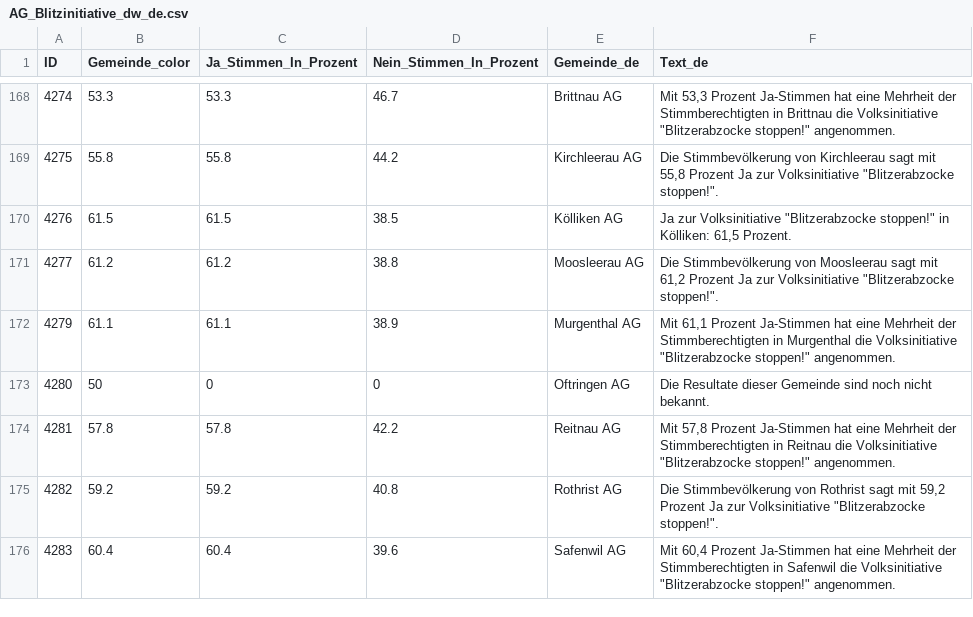
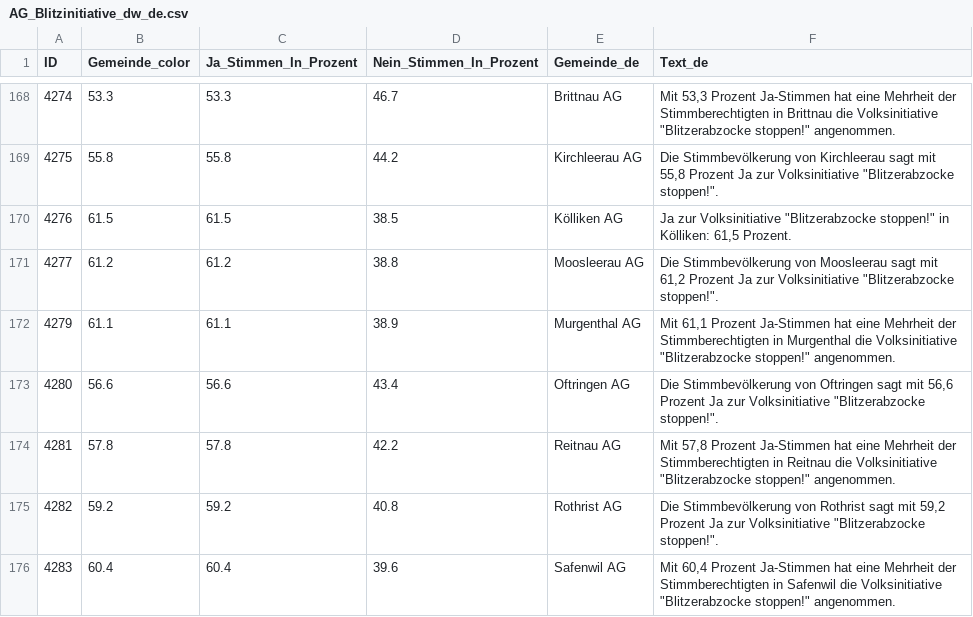
Before and after one commit to awp-finanznachrichten/lena_maerz2026, a CSV file: Output_Cantons/AG_Blitzinitiative_dw_de.csv, drawn as a sheet; only a part is shown, gaps mark what is left out; the diff covers the shown part only.

```diff
--- a/Output_Cantons/AG_Blitzinitiative_dw_de.csv
+++ b/Output_Cantons/AG_Blitzinitiative_dw_de.csv
@@ -172,3 +172,3 @@
 4279,61.1,61.1,38.9,"Murgenthal AG","Mit 61,1 Prozent Ja-Stimmen hat eine Mehrheit der Stimmberechtigten in Murgenthal die Volksinitiative ""Blitzerabzocke stoppen!"" angenommen."
-4280,50,0,0,"Oftringen AG","Die Resultate dieser Gemeinde sind noch nicht bekannt."
+4280,56.6,56.6,43.4,"Oftringen AG","Die Stimmbevölkerung von Oftringen sagt mit 56,6 Prozent Ja zur Volksinitiative ""Blitzerabzocke stoppen!""."
 4281,57.8,57.8,42.2,"Reitnau AG","Mit 57,8 Prozent Ja-Stimmen hat eine Mehrheit der Stimmberechtigten in Reitnau die Volksinitiative ""Blitzerabzocke stoppen!"" angenommen."
```
Also changed, not shown: 40 edited cells elsewhere in this file, Output_Cantons/AG_Arbeit_dw_de.csv, Output_Cantons/AG_Arbeit_dw_fr.csv, 5 other files.
